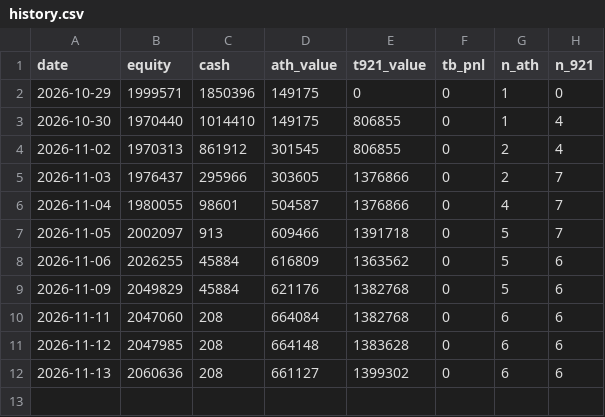
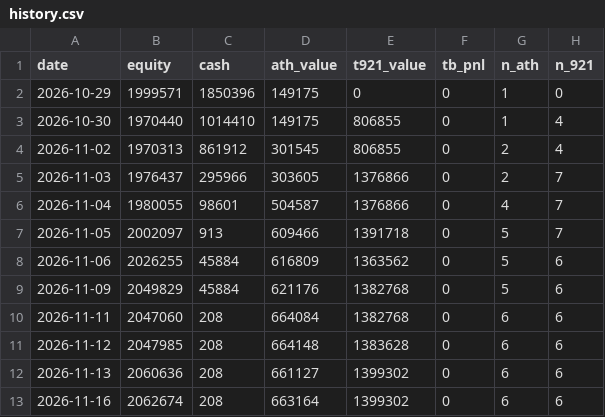
Before and after one commit to drsinghap81/blank-app, a CSV file: paper/book/history.csv, drawn as a sheet; the diff names each change by its address in the sheet, - before the commit and + after, or states it on an @@ line.

```diff
--- a/paper/book/history.csv
+++ b/paper/book/history.csv
+row 13: 2026-11-16 | 2062674 | 208 | 663164 | 1399302 | 0 | 6 | 6
```
Also changed, not shown: paper/book/positions.csv, 2 other files.
